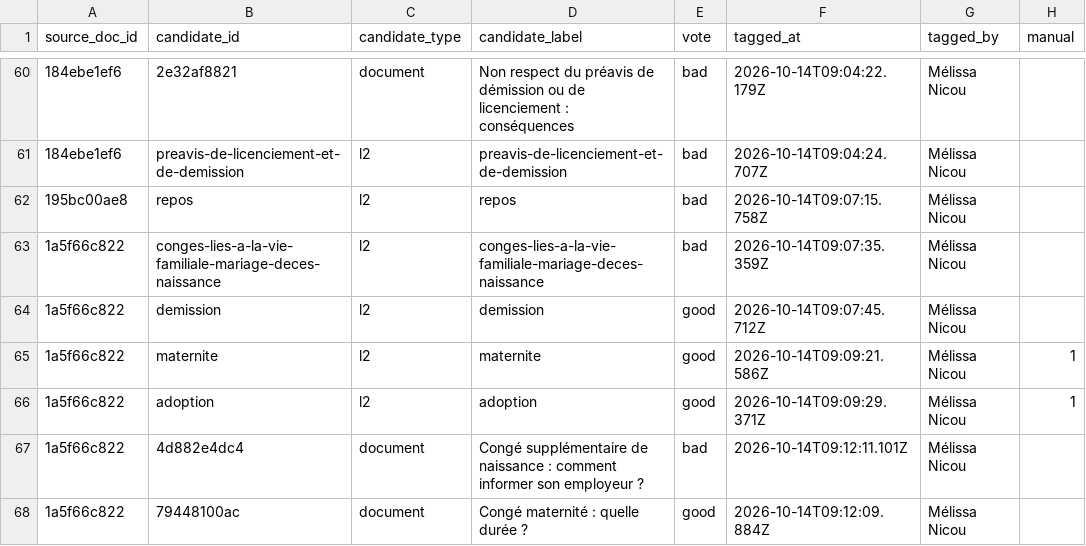
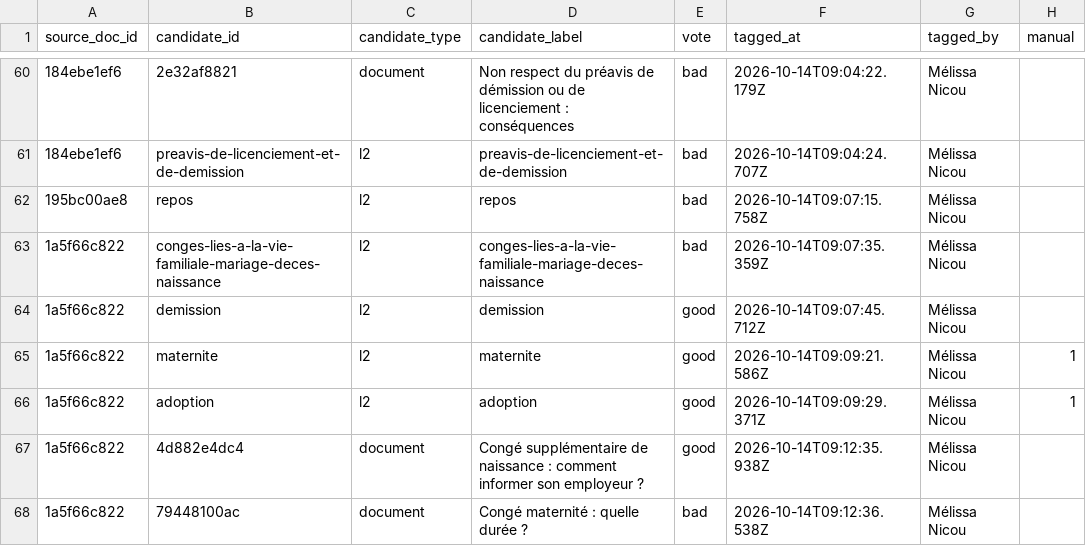
Before and after one commit to rmelisson/fiches-sp-links-tagging, a CSV file: votes/link_tags.csv, drawn as a sheet; only a part is shown, gaps mark what is left out; the diff names each change by its address in the sheet, - before the commit and + after, or states it on an @@ line.

Commit message:
votes: Mélissa Nicou (67)

```diff
--- a/votes/link_tags.csv
+++ b/votes/link_tags.csv
-E67 (vote): bad
+E67 (vote): good
-F67 (tagged_at): 2026-10-14T09:12:11.101Z
+F67 (tagged_at): 2026-10-14T09:12:35.938Z
-E68 (vote): good
+E68 (vote): bad
-F68 (tagged_at): 2026-10-14T09:12:09.884Z
+F68 (tagged_at): 2026-10-14T09:12:36.538Z
```
